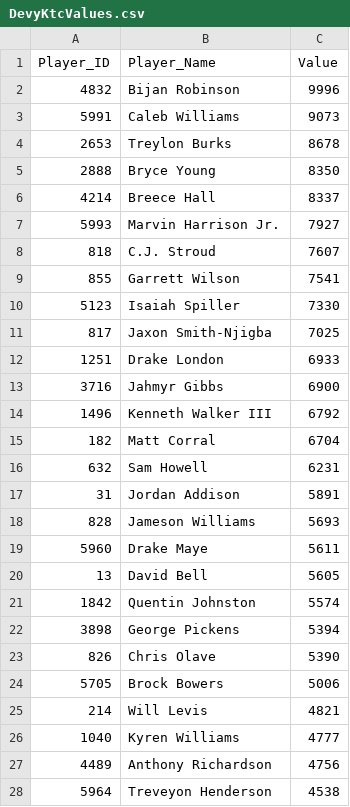
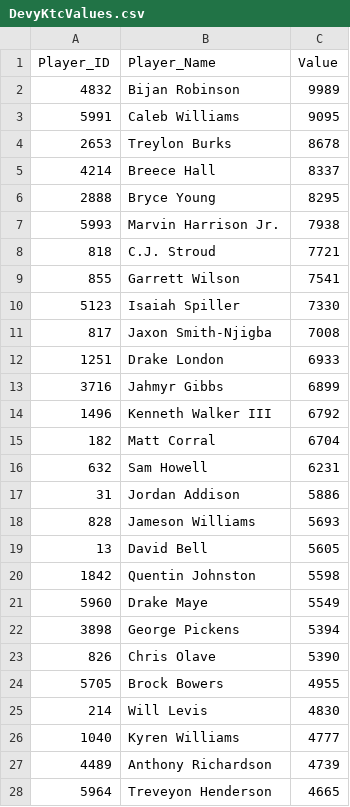
Before and after one commit to Adeiko/AdeTrades, a CSV file: DevyKtcValues.csv, drawn as a sheet; only a part is shown; the diff covers the shown part only.

```diff
--- a/DevyKtcValues.csv
+++ b/DevyKtcValues.csv
@@ -1,14 +1,14 @@
 Player_ID,Player_Name,Value
-4832,"Bijan Robinson",9996
-5991,"Caleb Williams",9073
+4832,"Bijan Robinson",9989
+5991,"Caleb Williams",9095
 2653,"Treylon Burks",8678
-2888,"Bryce Young",8350
 4214,"Breece Hall",8337
-5993,"Marvin Harrison Jr.",7927
-818,"C.J. Stroud",7607
+2888,"Bryce Young",8295
+5993,"Marvin Harrison Jr.",7938
+818,"C.J. Stroud",7721
 855,"Garrett Wilson",7541
 5123,"Isaiah Spiller",7330
-817,"Jaxon Smith-Njigba",7025
+817,"Jaxon Smith-Njigba",7008
 1251,"Drake London",6933
-3716,"Jahmyr Gibbs",6900
+3716,"Jahmyr Gibbs",6899
 1496,"Kenneth Walker III",6792
@@ -16,13 +16,13 @@ Player_ID,Player_Name,Value
 632,"Sam Howell",6231
-31,"Jordan Addison",5891
+31,"Jordan Addison",5886
 828,"Jameson Williams",5693
-5960,"Drake Maye",5611
 13,"David Bell",5605
-1842,"Quentin Johnston",5574
+1842,"Quentin Johnston",5598
+5960,"Drake Maye",5549
 3898,"George Pickens",5394
 826,"Chris Olave",5390
-5705,"Brock Bowers",5006
-214,"Will Levis",4821
+5705,"Brock Bowers",4955
+214,"Will Levis",4830
 1040,"Kyren Williams",4777
-4489,"Anthony Richardson",4756
-5964,"Treveyon Henderson",4538
+4489,"Anthony Richardson",4739
+5964,"Treveyon Henderson",4665
```
Also changed, not shown: 22 added rows, 21 removed rows and 39 edited cells elsewhere in this file, KtcValues.csv, top247.csv, 1 other file.
